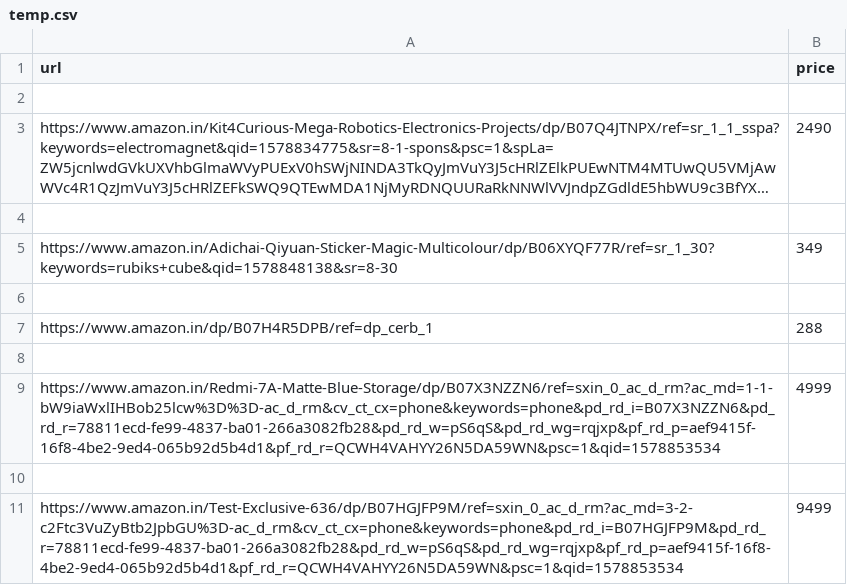
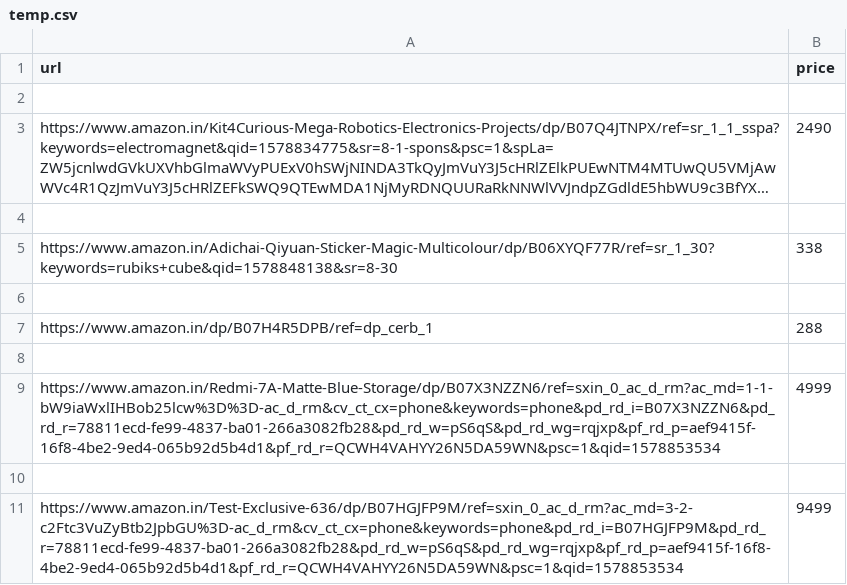
Before and after one commit to HeathCliff1020/AmazonPriceTracker, a CSV file: temp.csv, drawn as a sheet; long unchanged cells end in …; the diff names each change by its address in the sheet, - before the commit and + after, or states it on an @@ line.

```diff
--- a/temp.csv
+++ b/temp.csv
-B5 (price): 349
+B5 (price): 338
```
Also changed, not shown: urls.csv, 5 other files.
